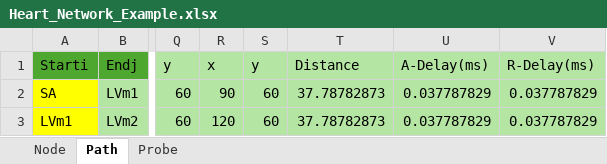
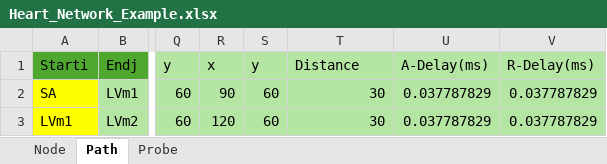
Before and after one commit to roryfrnz/HeartModelPub, an Excel workbook: Heart_Network_Example.xlsx, sheet Path, drawn as a sheet; only a part is shown, gaps mark what is left out; values as stored, in another font and other column widths than the file's, no borders; the diff names each change by its address in the sheet, - before the commit and + after, or states it on an @@ line.

```diff
--- a/Heart_Network_Example.xlsx (sheet Path)
+++ b/Heart_Network_Example.xlsx (sheet Path)
-T2:T3 (Distance): 37.78782873
+T2:T3 (Distance): 30
```
Also changed, not shown: sheet Node, 21 other files.
